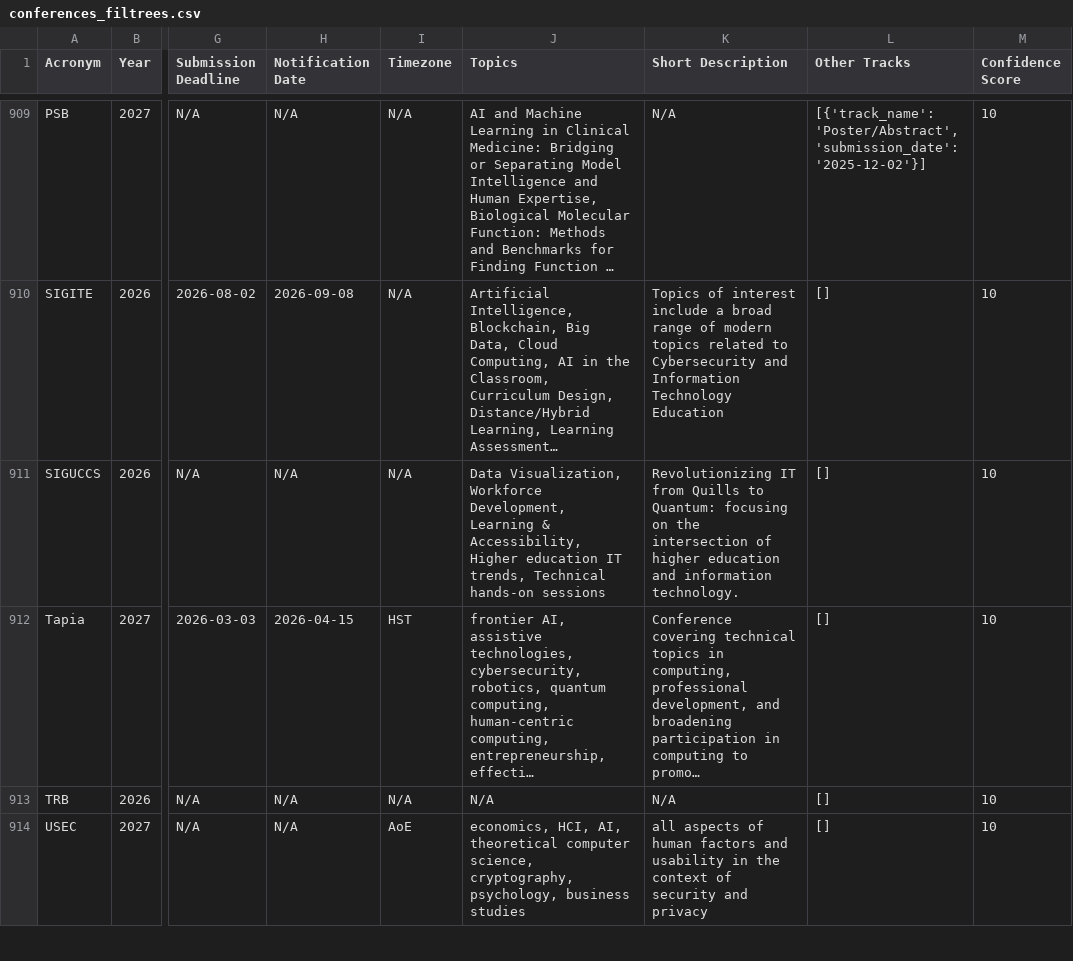
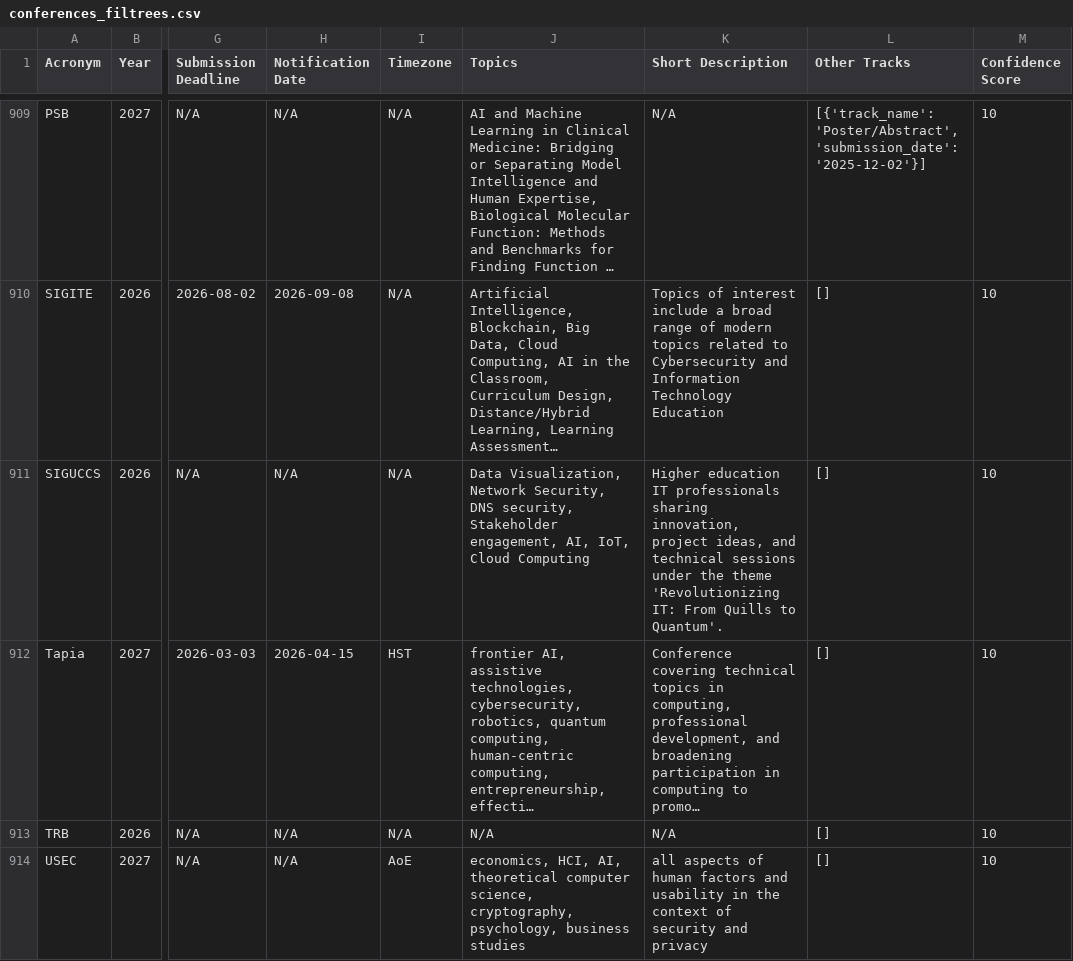
Before and after one commit to JohanPy/ICORESearch, a CSV file: conferences_filtrees.csv, drawn as a sheet; only a part is shown, gaps mark what is left out; long unchanged cells end in …; the diff covers the shown part only; the diff names each change by its address in the sheet, - before the commit and + after, or states it on an @@ line.

```diff
--- a/conferences_filtrees.csv
+++ b/conferences_filtrees.csv
-J911 (Topics): Data Visualization, Workforce Development, Learning & Accessibility, Higher education IT trends, Technical hands-on sessions
+J911 (Topics): Data Visualization, Network Security, DNS security, Stakeholder engagement, AI, IoT, Cloud Computing
-K911 (Short Description): Revolutionizing IT from Quills to Quantum: focusing on the intersection of higher education and information technology.
+K911 (Short Description): Higher education IT professionals sharing innovation, project ideas, and technical sessions under the theme 'Revolutionizing IT: From Quills to Quantum'.
```
Also changed, not shown: 58 edited cells elsewhere in this file, 1 other file.
